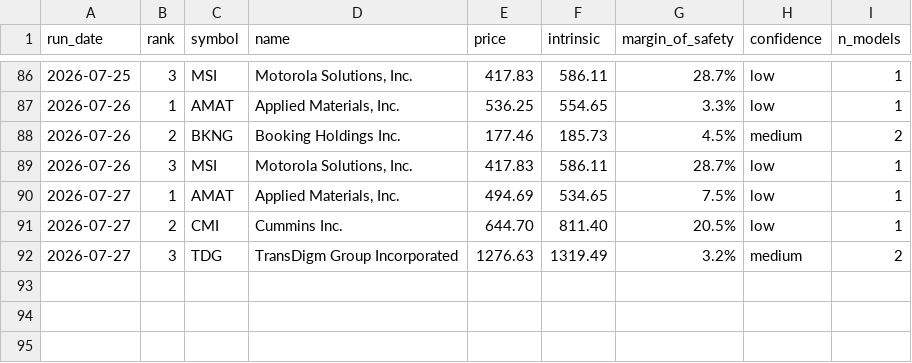
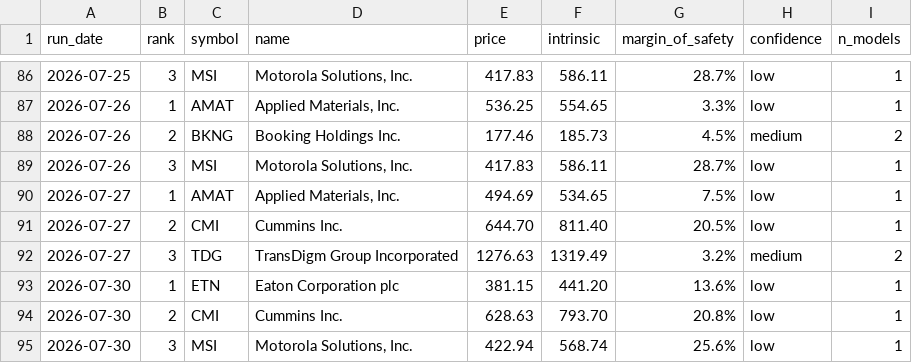
Before and after one commit to blakebrennan2-lab/Stock-Valuator-, a CSV file: state/picks_log.csv, drawn as a sheet; only a part is shown, gaps mark what is left out; the diff names each change by its address in the sheet, - before the commit and + after, or states it on an @@ line.

```diff
--- a/state/picks_log.csv
+++ b/state/picks_log.csv
+row 93: 2026-07-30 | 1 | ETN | Eaton Corporation plc | 381.15 | 441.20 | 13.6% | low | 1
+row 94: 2026-07-30 | 2 | CMI | Cummins Inc. | 628.63 | 793.70 | 20.8% | low | 1
+row 95: 2026-07-30 | 3 | MSI | Motorola Solutions, Inc. | 422.94 | 568.74 | 25.6% | low | 1
```
Also changed, not shown: 2 other files.
